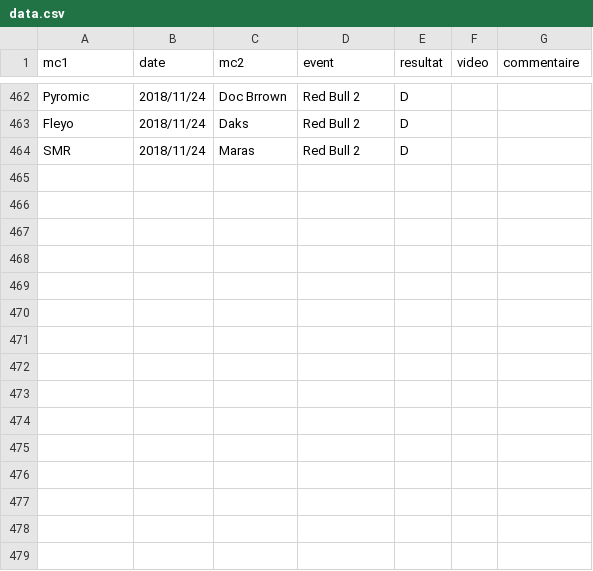
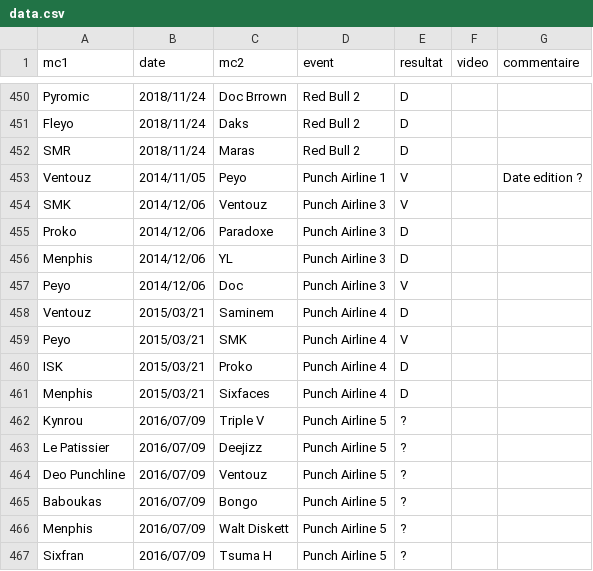
Before and after one commit to thibaultduponchelle/battlerec, a CSV file: data.csv, drawn as a sheet; only a part is shown, gaps mark what is left out; the diff covers the shown part only.

```diff
--- a/data.csv
+++ b/data.csv
@@ -464 +452,16 @@ Fleyo,2018/11/24,Daks,Red Bull 2,D,,
 SMR,2018/11/24,Maras,Red Bull 2,D,,
+Ventouz,2014/11/05,Peyo,Punch Airline 1,V,,Date edition ?
+SMK,2014/12/06,Ventouz,Punch Airline 3,V,,
+Proko,2014/12/06,Paradoxe,Punch Airline 3,D,,
+Menphis,2014/12/06,YL,Punch Airline 3,D,,
+Peyo,2014/12/06,Doc,Punch Airline 3,V,,
+Ventouz,2015/03/21,Saminem,Punch Airline 4,D,,
+Peyo,2015/03/21,SMK,Punch Airline 4,V,,
+ISK,2015/03/21,Proko,Punch Airline 4,D,,
+Menphis,2015/03/21,Sixfaces,Punch Airline 4,D,,
+Kynrou,2016/07/09,Triple V,Punch Airline 5,?,,
+Le Patissier,2016/07/09,Deejizz,Punch Airline 5,?,,
+Deo Punchline,2016/07/09,Ventouz,Punch Airline 5,?,,
+Baboukas,2016/07/09,Bongo,Punch Airline 5,?,,
+Menphis,2016/07/09,Walt Diskett,Punch Airline 5,?,,
+Sixfran,2016/07/09,Tsuma H,Punch Airline 5,?,,
```
Also changed, not shown: 12 removed rows elsewhere in this file, 2 other files.
